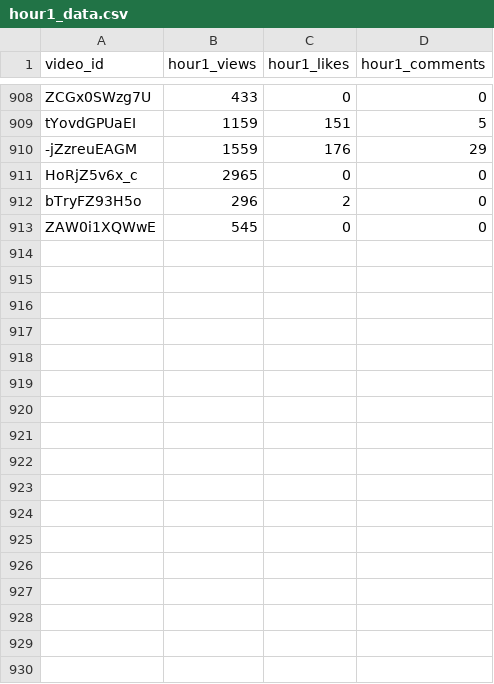
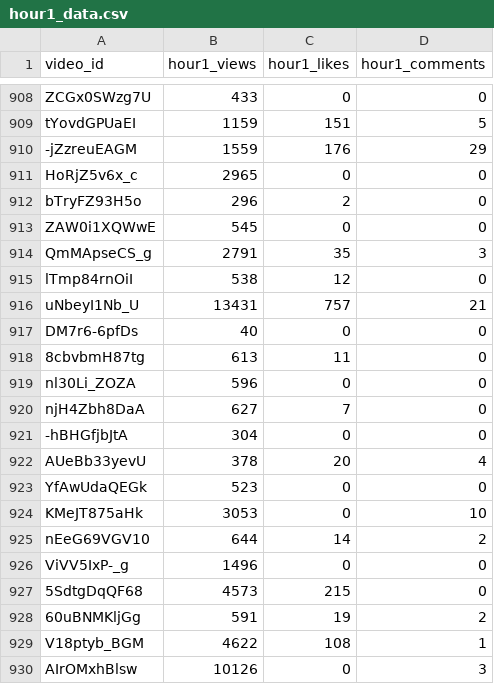
Before and after one commit to jaskiratkalra26/Youtube-Data-Extraction-Pipeline, a CSV file: hour1_data.csv, drawn as a sheet; only a part is shown, gaps mark what is left out.

```diff
--- a/hour1_data.csv
+++ b/hour1_data.csv
@@ -913 +913,18 @@ bTryFZ93H5o,296,2,0
 ZAW0i1XQWwE,545,0,0
+QmMApseCS_g,2791,35,3
+lTmp84rnOiI,538,12,0
+uNbeyI1Nb_U,13431,757,21
+DM7r6-6pfDs,40,0,0
+8cbvbmH87tg,613,11,0
+nl30Li_ZOZA,596,0,0
+njH4Zbh8DaA,627,7,0
+-hBHGfjbJtA,304,0,0
+AUeBb33yevU,378,20,4
+YfAwUdaQEGk,523,0,0
+KMeJT875aHk,3053,0,10
+nEeG69VGV10,644,14,2
+ViVV5IxP-_g,1496,0,0
+5SdtgDqQF68,4573,215,0
+60uBNMKljGg,591,19,2
+V18ptyb_BGM,4622,108,1
+AIrOMxhBlsw,10126,0,3
```
Also changed, not shown: pending_videos.csv, static_data.csv.
